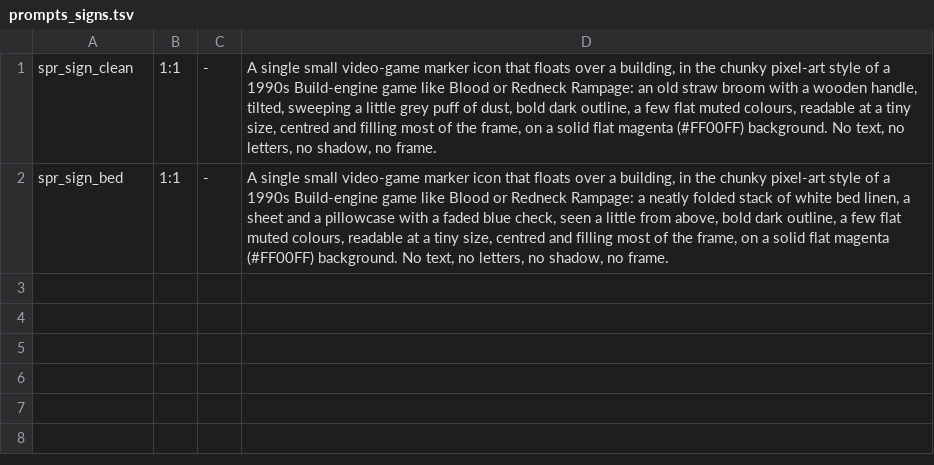
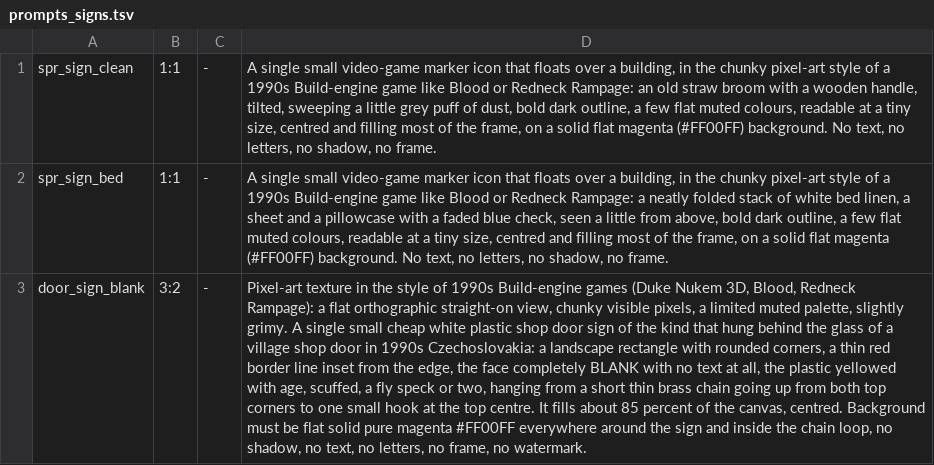
Before and after one commit to risafuranku/summercamp, a TSV file: tools/artgen/prompts_signs.tsv, drawn as a sheet; the diff names each change by its address in the sheet, - before the commit and + after, or states it on an @@ line.

```diff
--- a/tools/artgen/prompts_signs.tsv
+++ b/tools/artgen/prompts_signs.tsv
+row 3: door_sign_blank | 3:2 | - | Pixel-art texture in the style of 1990s Build-engine games (Duke Nukem 3D, Blood, Redneck Rampage): a flat orthographic straight-on view, chunky visible pixels, a limited muted palette, slightly grimy. A single small cheap white plastic shop door sign of the kind that hung behind the glass of a village shop door in 1990s Czechoslovakia: a landscape rectangle with rounded corners, a thin red border line inset from the edge, the face completely BLANK with no text at all, the plastic yellowed with age, scuffed, a fly speck or two, hanging from a short thin brass chain going up from both top corners to one small hook at the top centre. It fills about 85 percent of the canvas, centred. Background must be flat solid pure magenta #FF00FF everywhere around the sign and inside the chain loop, no shadow, no text, no letters, no frame, no watermark.
```
Also changed, not shown: 10 other files.
